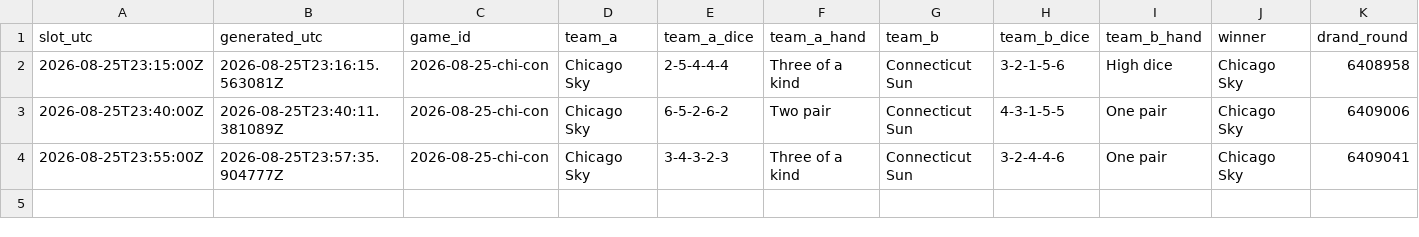
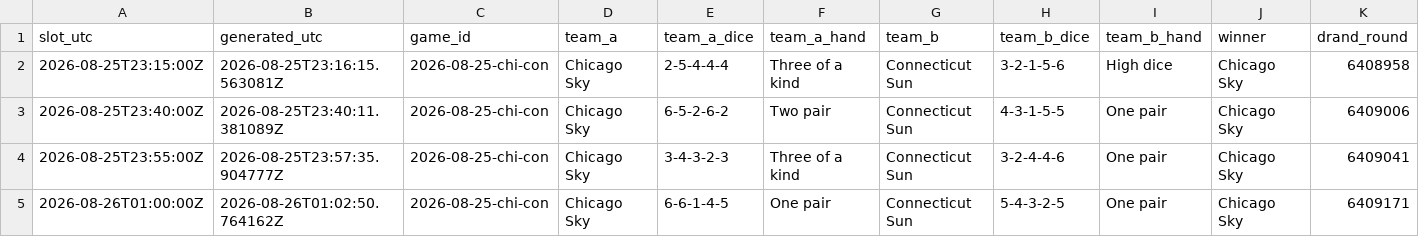
Before and after one commit to shabahren/wnba-dice-poker, a CSV file: data/2026-08-25-chi-con.csv, drawn as a sheet; only a part is shown; rows hold the shown columns only; the diff names each change by its address in the sheet, - before the commit and + after, or states it on an @@ line.

```diff
--- a/data/2026-08-25-chi-con.csv
+++ b/data/2026-08-25-chi-con.csv
+row 5: 2026-08-26T01:00:00Z | 2026-08-26T01:02:50.764162Z | 2026-08-25-chi-con | Chicago Sky | 6-6-1-4-5 | One pair | Connecticut Sun | 5-4-3-2-5 | One pair | Chicago Sky | 6409171
```
Also changed, not shown: 1 other file.
